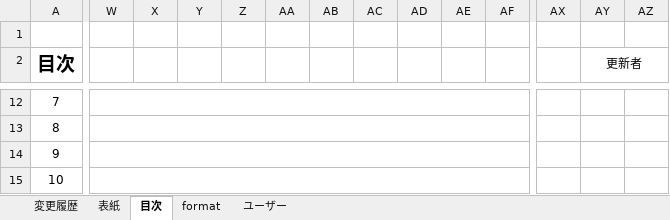
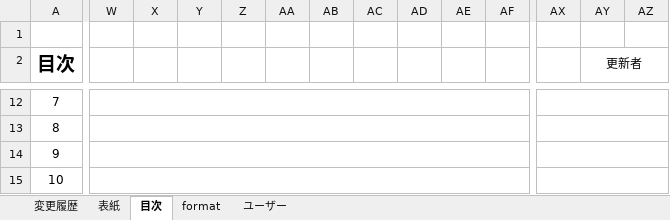
Before and after one commit to tanabebe/go-excel-export-ddl, an Excel workbook: excel/templates.xlsx, sheet 目次, drawn as a sheet; only a part is shown, gaps mark what is left out; values as stored, in another font and other column widths than the file's, no borders; the diff covers the shown part only; the diff names each change by its address in the sheet, - before the commit and + after, or states it on an @@ line.

```diff
--- a/excel/templates.xlsx (sheet 目次)
+++ b/excel/templates.xlsx (sheet 目次)
-W12:AO12 merged
+W12:AL12 merged
+AX12:AZ12 merged
-W13:AO13 merged
+W13:AL13 merged
+AX13:AZ13 merged
-W14:AO14 merged
+W14:AL14 merged
+AX14:AZ14 merged
-W15:AO15 merged
+W15:AL15 merged
+AX15:AZ15 merged
```
Also changed, not shown: 4 edited cells, cell formats and merged cells elsewhere in this sheet, formulas that keep their value, 4 other files.
